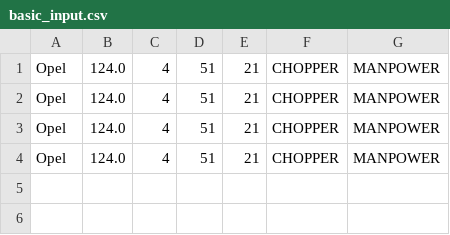
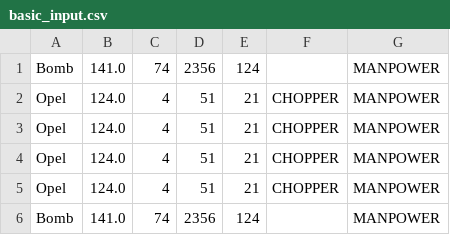
Before and after one commit to LocalPiperITMO/Programming, a CSV file: src/main/java/basic_input.csv, drawn as a sheet; the diff names each change by its address in the sheet, - before the commit and + after, or states it on an @@ line.

```diff
--- a/src/main/java/basic_input.csv
+++ b/src/main/java/basic_input.csv
+row 1: Bomb | 141.0 | 74 | 2356 | 124 |  | MANPOWER
+row 6: Bomb | 141.0 | 74 | 2356 | 124 |  | MANPOWER
```
Also changed, not shown: 16 other files.
